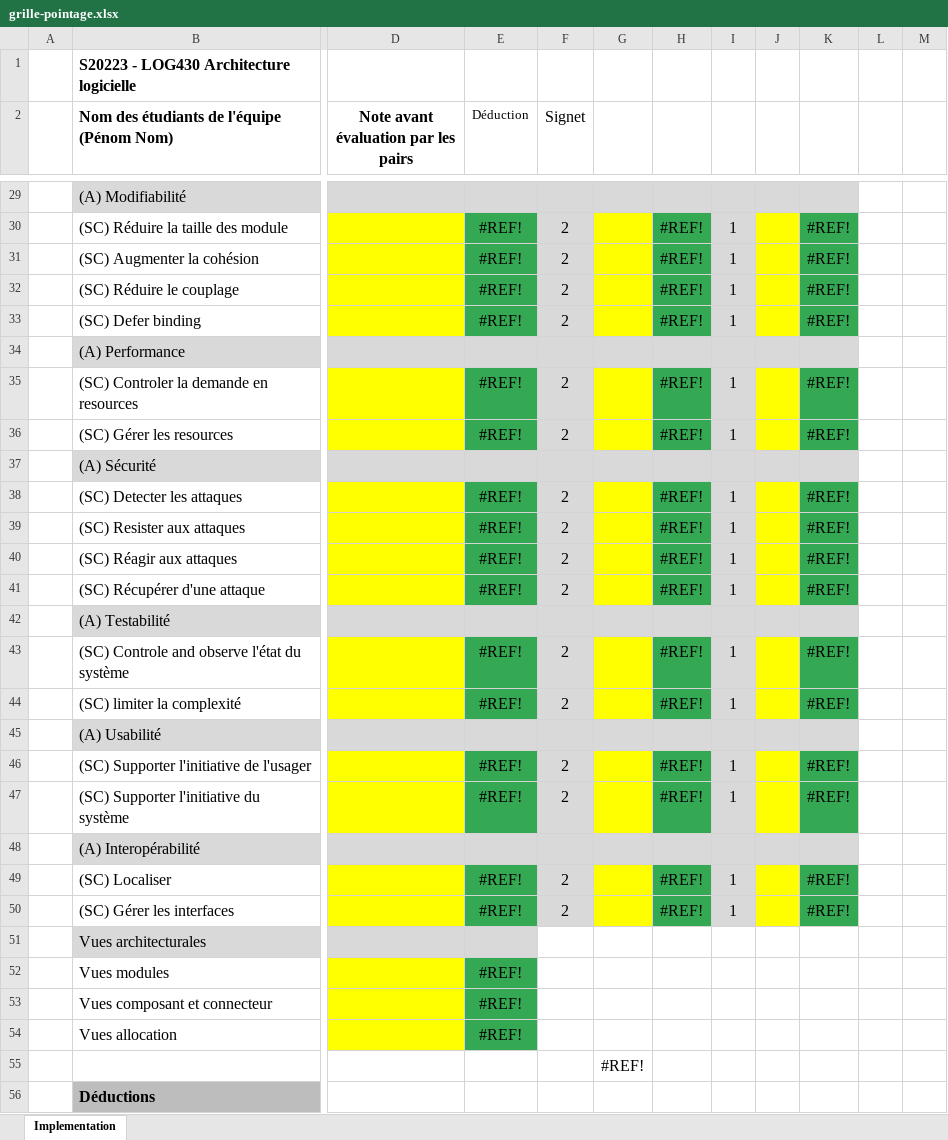
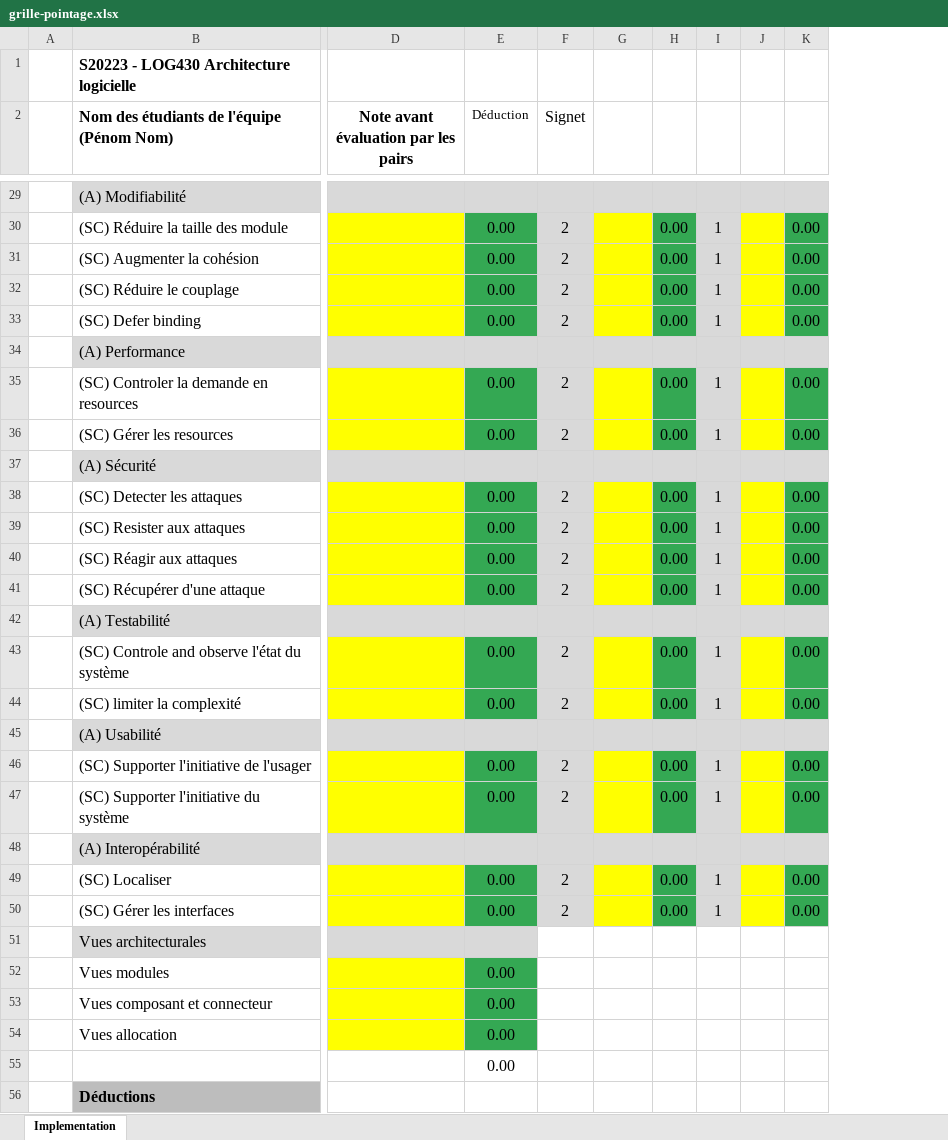
Before and after one commit to yvanross/LOG430-STM, an Excel workbook: doc/grille-pointage.xlsx, sheet Implementation, drawn as a sheet; only a part is shown, gaps mark what is left out; values as stored, in another font and other column widths than the file's, no borders; removed rows and columns are numbered as before the commit, all else as after; rows hold the shown columns only; the diff covers the shown part only; the diff names each change by its address in the sheet, - before the commit and + after, or states it on an @@ line.

```diff
--- a/doc/grille-pointage.xlsx (sheet Implementation)
+++ b/doc/grille-pointage.xlsx (sheet Implementation)
-column H, rows 30-50: #REF! | #REF! | #REF! | #REF! |  | #REF! | #REF! |  | #REF! | #REF! | #REF! | #REF! |  | #REF! | #REF! |  | #REF! | #REF! |  | #REF! | #REF!
+column H, rows 30-50: 0.00 | 0.00 | 0.00 | 0.00 |  | 0.00 | 0.00 |  | 0.00 | 0.00 | 0.00 | 0.00 |  | 0.00 | 0.00 |  | 0.00 | 0.00 |  | 0.00 | 0.00
-column K, rows 30-50: #REF! | #REF! | #REF! | #REF! |  | #REF! | #REF! |  | #REF! | #REF! | #REF! | #REF! |  | #REF! | #REF! |  | #REF! | #REF! |  | #REF! | #REF!
-column L, empty
-column M, empty
+column K, rows 30-50: 0.00 | 0.00 | 0.00 | 0.00 |  | 0.00 | 0.00 |  | 0.00 | 0.00 | 0.00 | 0.00 |  | 0.00 | 0.00 |  | 0.00 | 0.00 |  | 0.00 | 0.00
-E30:E33 (Déduction): #REF!
+E30:E33 (Déduction): 0.00
-E35:E36 (Déduction): #REF!
+E35:E36 (Déduction): 0.00
-E38:E41 (Déduction): #REF!
+E38:E41 (Déduction): 0.00
-E43:E44 (Déduction): #REF!
+E43:E44 (Déduction): 0.00
-E46:E47 (Déduction): #REF!
+E46:E47 (Déduction): 0.00
-E49:E50 (Déduction): #REF!
+E49:E50 (Déduction): 0.00
-E52:E54 (Déduction): #REF!
+E52:E54 (Déduction): 0.00
-row 55:  |  |  |  |  | #REF!
+row 55:  |  |  | 0.00
```
Also changed, not shown: 1 added row, 1 removed row, 38 edited cells, cell formats and merged cells elsewhere in this sheet, formulas that keep their value, 1 other file.
